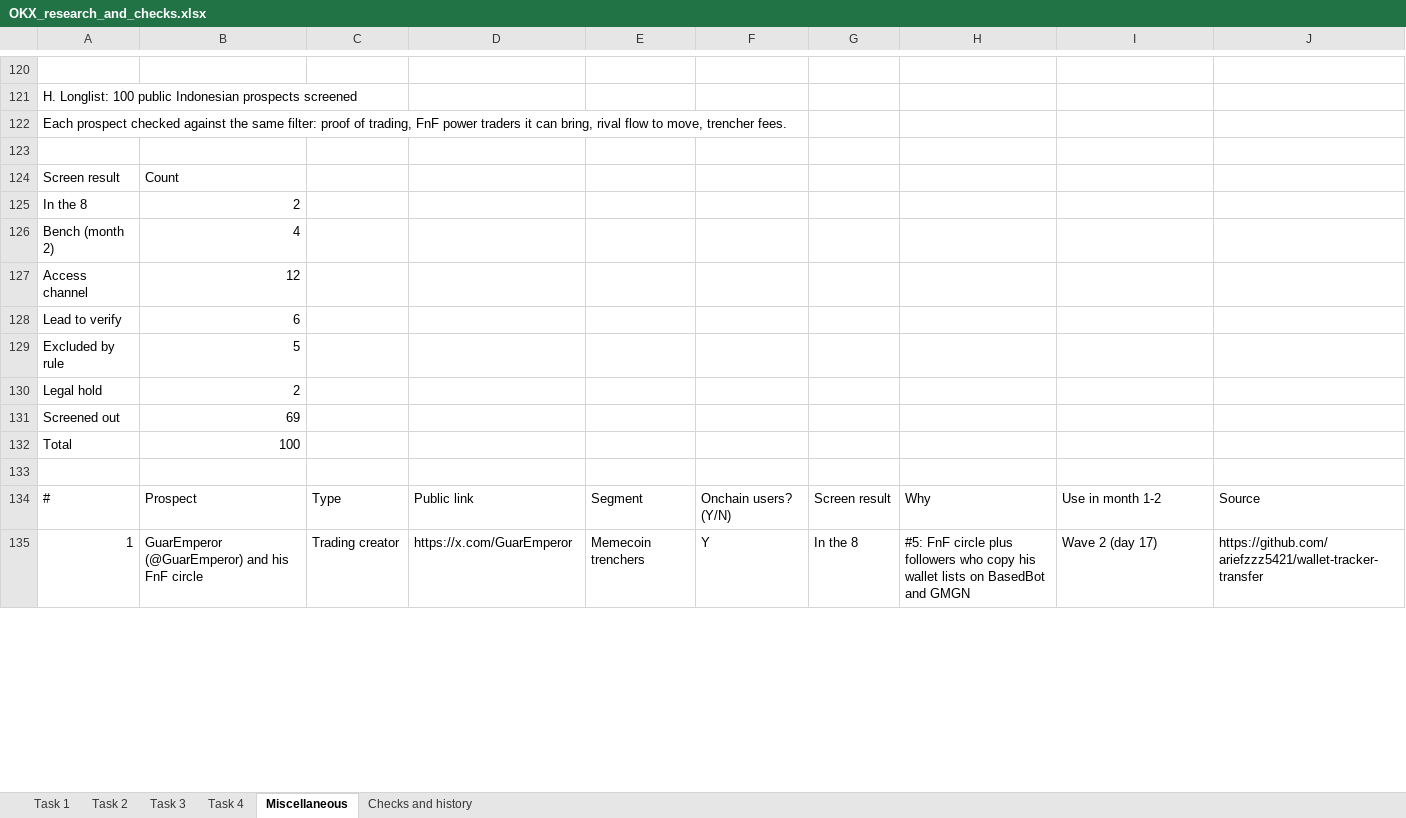
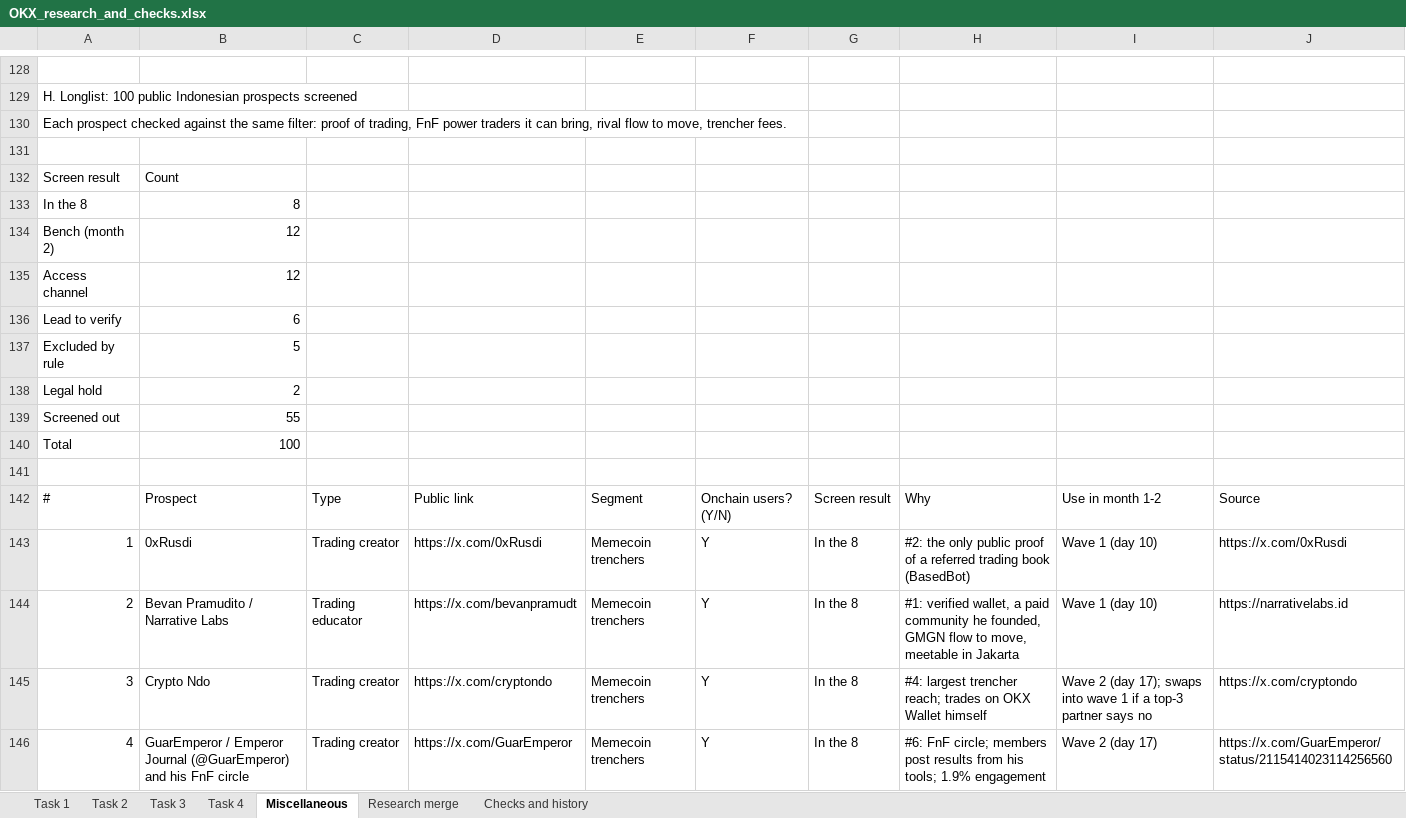
Before and after one commit to fedricdamai/SuperCashier, an Excel workbook: okx-dex-affiliates-id/submission-v2/OKX_research_and_checks.xlsx, sheet Miscellaneous, drawn as a sheet; only a part is shown, gaps mark what is left out; values as stored, in another font and other column widths than the file's, no cell formats; addresses are those after the commit; the diff covers the shown part only; the diff names each change by its address in the sheet, - before the commit and + after, or states it on an @@ line.

```diff
--- a/okx-dex-affiliates-id/submission-v2/OKX_research_and_checks.xlsx (sheet Miscellaneous)
+++ b/okx-dex-affiliates-id/submission-v2/OKX_research_and_checks.xlsx (sheet Miscellaneous)
+sheet tab: Research merge
@@ column A renumbered between rows 3 and 240 @@
-B133: 2
+B133: 8
-B134: 4
+B134: 12
-B139: 69
+B139: 55
+row 143: 1 | 0xRusdi | Trading creator | https://x.com/0xRusdi | Memecoin trenchers | Y | In the 8 | #2: the only public proof of a referred trading book (BasedBot) | Wave 1 (day 10) | https://x.com/0xRusdi
+row 144: 2 | Bevan Pramudito / Narrative Labs | Trading educator | https://x.com/bevanpramudt | Memecoin trenchers | Y | In the 8 | #1: verified wallet, a paid community he founded, GMGN flow to move, meetable in Jakarta | Wave 1 (day 10) | https://narrativelabs.id
+row 145: 3 | Crypto Ndo | Trading creator | https://x.com/cryptondo | Memecoin trenchers | Y | In the 8 | #4: largest trencher reach; trades on OKX Wallet himself | Wave 2 (day 17); swaps into wave 1 if a top-3 partner says no | https://x.com/cryptondo
-B146: GuarEmperor (@GuarEmperor) and…
+B146: GuarEmperor / Emperor Journal (@GuarEmperor) and…
-H146: #5: FnF circle plus followers who copy his wallet lists on BasedBot and GMGN
+H146: #6: FnF circle; members post results from his tools; 1.9% engagement
-J146: https://github.com/ariefzzz5421/wallet-tracker-transfer
+J146: https://x.com/GuarEmperor/status/2115414023114256560
```
Also changed, not shown: 44 added rows, 39 removed rows, 1 moved row and 25 edited cells elsewhere in this sheet, sheet Task 1, sheet Task 4, sheet Task 2, sheet Task 3, sheet Checks and history, cell formats, formulas that keep their value, okx-dex-affiliates-id/submission-v2/OKX_DEX_BD_Affiliate_Indonesia_Prospect_Spreadsheet.xlsx, 9 other files.
